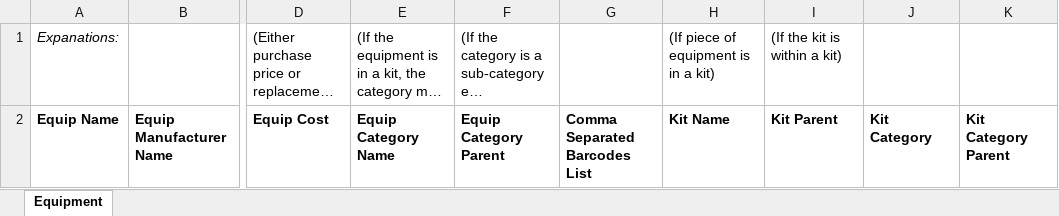
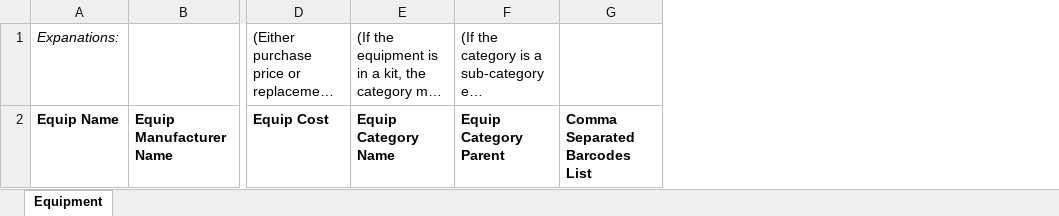
Before and after one commit to PocketOfWeird/GearGoober, an Excel workbook: public/GearGoober Equipment Template.xlsx, sheet Equipment, drawn as a sheet; only a part is shown, gaps mark what is left out; long unchanged cells end in …; values as stored, in another font and other column widths than the file's, no borders; the diff names each change by its address in the sheet, - before the commit and + after, or states it on an @@ line.

Commit message:
Working towards excel template upload

```diff
--- a/public/GearGoober Equipment Template.xlsx (sheet Equipment)
+++ b/public/GearGoober Equipment Template.xlsx (sheet Equipment)
-column H, rows 1-2: (If piece of equipment is in a kit) | Kit Name
-column I, rows 1-2: (If the kit is within a kit) | Kit Parent
-column J, row 2: Kit Category
-column K, row 2: Kit Category Parent
```
Also changed, not shown: 5 other files.
